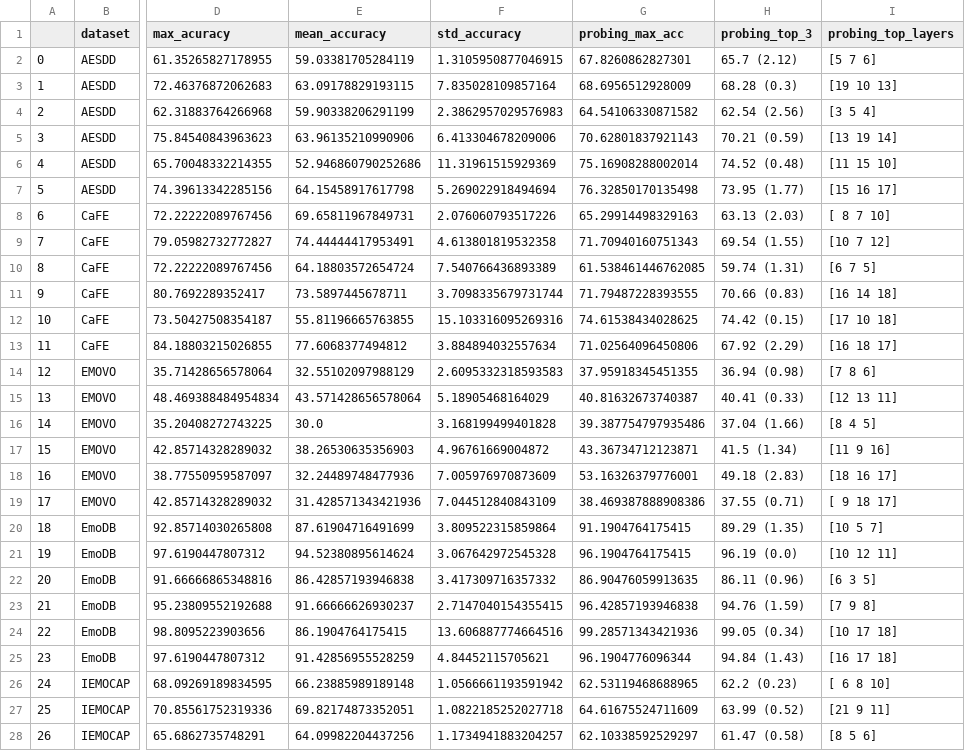
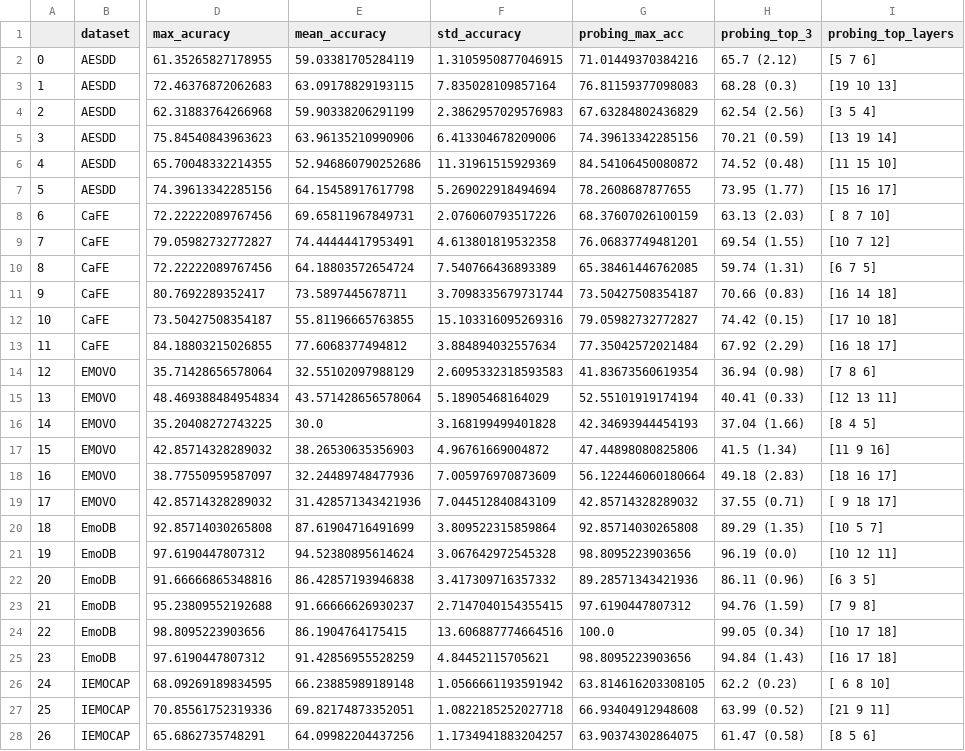
Before and after one commit to 95anantsingh/Decoding-Emotions, a CSV file: summary/dense_summary.csv, drawn as a sheet; only a part is shown, gaps mark what is left out; the diff covers the shown part only; the diff names each change by its address in the sheet, - before the commit and + after, or states it on an @@ line.

Commit message:
dense summary update

```diff
--- a/summary/dense_summary.csv
+++ b/summary/dense_summary.csv
-G2 (probing_max_acc): 67.8260862827301
+G2 (probing_max_acc): 71.01449370384216
-G3 (probing_max_acc): 68.6956512928009
+G3 (probing_max_acc): 76.81159377098083
-G4 (probing_max_acc): 64.54106330871582
+G4 (probing_max_acc): 67.63284802436829
-G5 (probing_max_acc): 70.62801837921143
+G5 (probing_max_acc): 74.39613342285156
-G6 (probing_max_acc): 75.16908288002014
+G6 (probing_max_acc): 84.54106450080872
-G7 (probing_max_acc): 76.32850170135498
+G7 (probing_max_acc): 78.2608687877655
-G8 (probing_max_acc): 65.29914498329163
+G8 (probing_max_acc): 68.37607026100159
-G9 (probing_max_acc): 71.70940160751343
+G9 (probing_max_acc): 76.06837749481201
-G10 (probing_max_acc): 61.538461446762085
+G10 (probing_max_acc): 65.38461446762085
-G11 (probing_max_acc): 71.79487228393555
+G11 (probing_max_acc): 73.50427508354187
-G12 (probing_max_acc): 74.61538434028625
+G12 (probing_max_acc): 79.05982732772827
-G13 (probing_max_acc): 71.02564096450806
+G13 (probing_max_acc): 77.35042572021484
-G14 (probing_max_acc): 37.95918345451355
+G14 (probing_max_acc): 41.83673560619354
-G15 (probing_max_acc): 40.81632673740387
+G15 (probing_max_acc): 52.55101919174194
-G16 (probing_max_acc): 39.387754797935486
+G16 (probing_max_acc): 42.34693944454193
-G17 (probing_max_acc): 43.36734712123871
+G17 (probing_max_acc): 47.44898080825806
-G18 (probing_max_acc): 53.16326379776001
+G18 (probing_max_acc): 56.122446060180664
-G19 (probing_max_acc): 38.469387888908386
+G19 (probing_max_acc): 42.85714328289032
-G20 (probing_max_acc): 91.1904764175415
+G20 (probing_max_acc): 92.85714030265808
-G21 (probing_max_acc): 96.1904764175415
+G21 (probing_max_acc): 98.8095223903656
-G22 (probing_max_acc): 86.90476059913635
+G22 (probing_max_acc): 89.28571343421936
-G23 (probing_max_acc): 96.42857193946838
+G23 (probing_max_acc): 97.6190447807312
-G24 (probing_max_acc): 99.28571343421936
+G24 (probing_max_acc): 100.0
-G25 (probing_max_acc): 96.1904776096344
+G25 (probing_max_acc): 98.8095223903656
-G26 (probing_max_acc): 62.53119468688965
+G26 (probing_max_acc): 63.814616203308105
-G27 (probing_max_acc): 64.61675524711609
+G27 (probing_max_acc): 66.93404912948608
-G28 (probing_max_acc): 62.10338592529297
+G28 (probing_max_acc): 63.90374302864075
```
Also changed, not shown: 15 edited cells elsewhere in this file, 1 other file.
